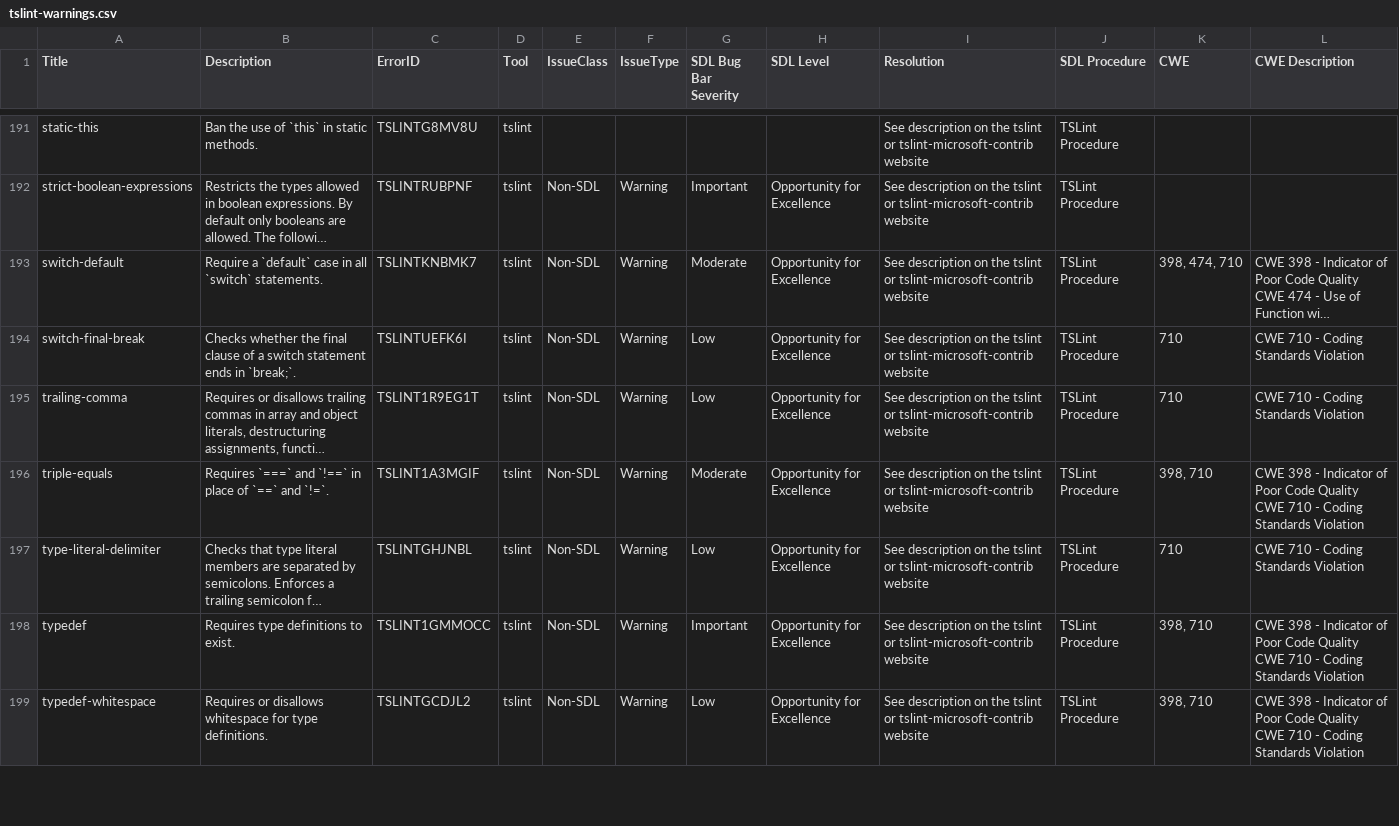
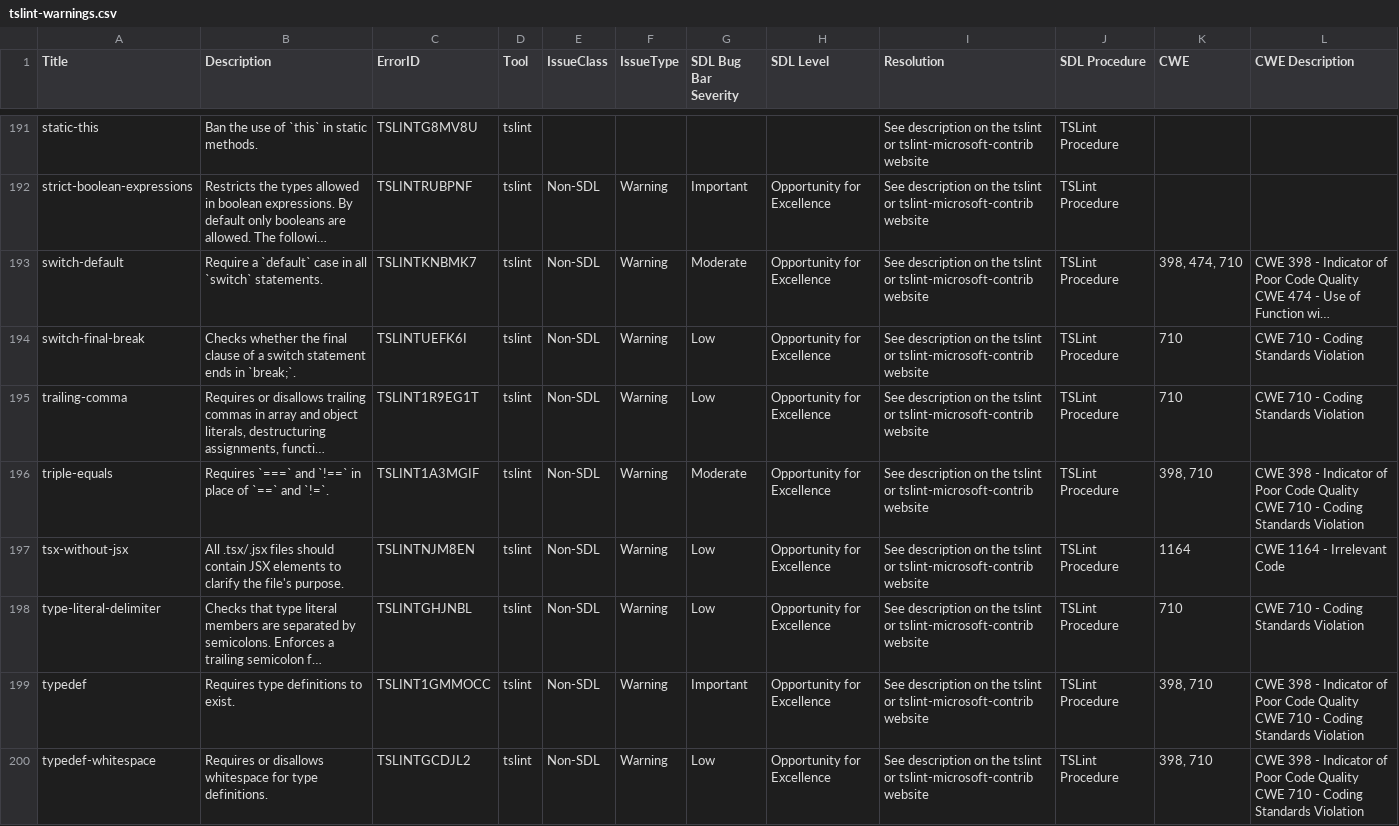
Before and after one commit to microsoft/tslint-microsoft-contrib, a CSV file: tslint-warnings.csv, drawn as a sheet; only a part is shown, gaps mark what is left out; long unchanged cells end in …; the diff names each change by its address in the sheet, - before the commit and + after, or states it on an @@ line.

Commit message:
adding tsx-without-jsx

```diff
--- a/tslint-warnings.csv
+++ b/tslint-warnings.csv
+row 197: tsx-without-jsx | All .tsx/.jsx files should contain JSX elements to clarify the file's purpose. | TSLINTNJM8EN | tslint | Non-SDL | Warning | Low | Opportunity for Excellence | See description on the tslint or tslint-microsoft-contrib website | TSLint Procedure | 1164 | CWE 1164 - Irrelevant Code
```
Also changed, not shown: 13 other files.
